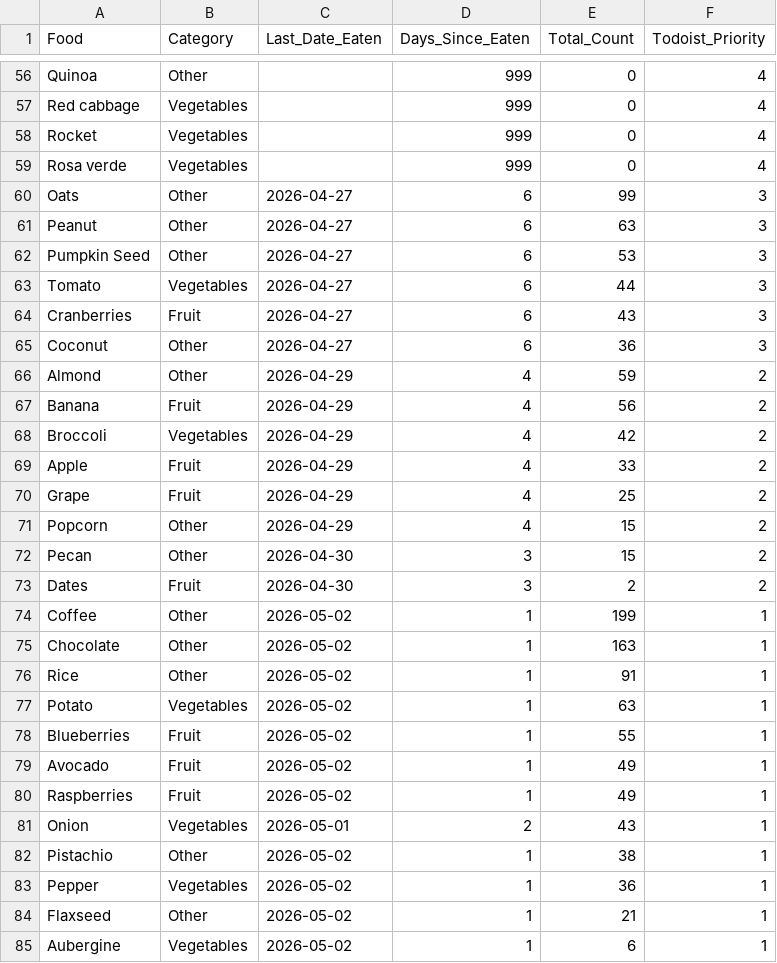
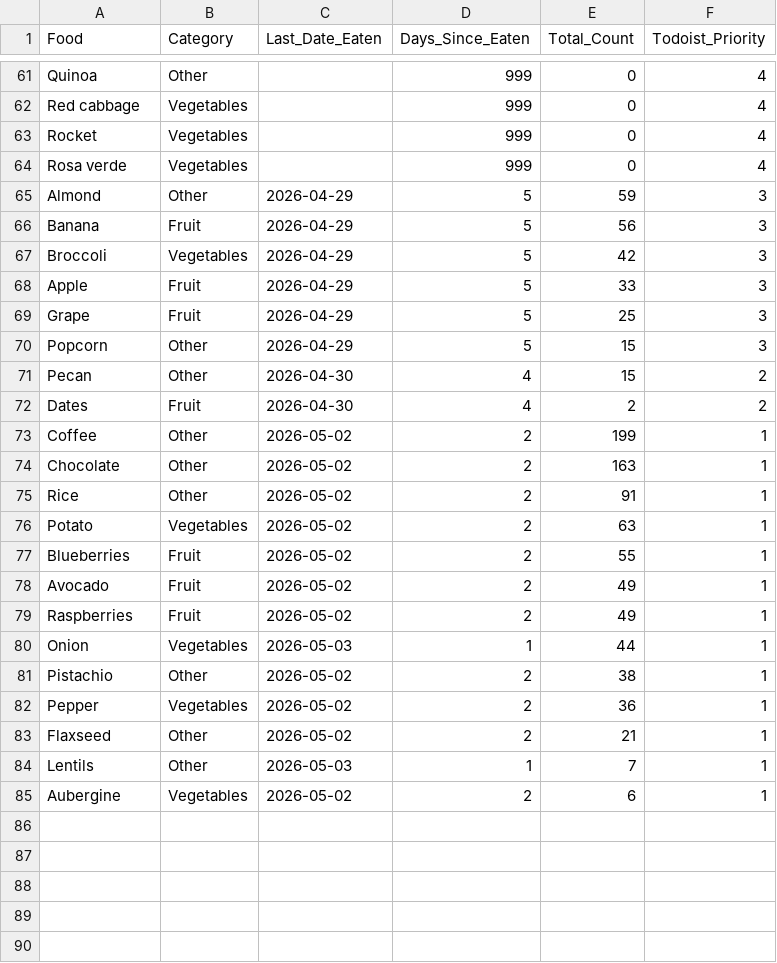
Before and after one commit to JevonDaffyd/python-food-tracker, a CSV file: food_reference.csv, drawn as a sheet; only a part is shown, gaps mark what is left out; the diff covers the shown part only.

```diff
--- a/food_reference.csv
+++ b/food_reference.csv
@@ -59,27 +64,22 @@ Rocket,Vegetables,,999,0,4
 Rosa verde,Vegetables,,999,0,4
-Oats,Other,2026-04-27,6,99,3
-Peanut,Other,2026-04-27,6,63,3
-Pumpkin Seed,Other,2026-04-27,6,53,3
-Tomato,Vegetables,2026-04-27,6,44,3
-Cranberries,Fruit,2026-04-27,6,43,3
-Coconut,Other,2026-04-27,6,36,3
-Almond,Other,2026-04-29,4,59,2
-Banana,Fruit,2026-04-29,4,56,2
-Broccoli,Vegetables,2026-04-29,4,42,2
-Apple,Fruit,2026-04-29,4,33,2
-Grape,Fruit,2026-04-29,4,25,2
-Popcorn,Other,2026-04-29,4,15,2
-Pecan,Other,2026-04-30,3,15,2
-Dates,Fruit,2026-04-30,3,2,2
-Coffee,Other,2026-05-02,1,199,1
-Chocolate,Other,2026-05-02,1,163,1
-Rice,Other,2026-05-02,1,91,1
-Potato,Vegetables,2026-05-02,1,63,1
-Blueberries,Fruit,2026-05-02,1,55,1
-Avocado,Fruit,2026-05-02,1,49,1
-Raspberries,Fruit,2026-05-02,1,49,1
-Onion,Vegetables,2026-05-01,2,43,1
-Pistachio,Other,2026-05-02,1,38,1
-Pepper,Vegetables,2026-05-02,1,36,1
-Flaxseed,Other,2026-05-02,1,21,1
-Aubergine,Vegetables,2026-05-02,1,6,1
+Almond,Other,2026-04-29,5,59,3
+Banana,Fruit,2026-04-29,5,56,3
+Broccoli,Vegetables,2026-04-29,5,42,3
+Apple,Fruit,2026-04-29,5,33,3
+Grape,Fruit,2026-04-29,5,25,3
+Popcorn,Other,2026-04-29,5,15,3
+Pecan,Other,2026-04-30,4,15,2
+Dates,Fruit,2026-04-30,4,2,2
+Coffee,Other,2026-05-02,2,199,1
+Chocolate,Other,2026-05-02,2,163,1
+Rice,Other,2026-05-02,2,91,1
+Potato,Vegetables,2026-05-02,2,63,1
+Blueberries,Fruit,2026-05-02,2,55,1
+Avocado,Fruit,2026-05-02,2,49,1
+Raspberries,Fruit,2026-05-02,2,49,1
+Onion,Vegetables,2026-05-03,1,44,1
+Pistachio,Other,2026-05-02,2,38,1
+Pepper,Vegetables,2026-05-02,2,36,1
+Flaxseed,Other,2026-05-02,2,21,1
+Lentils,Other,2026-05-03,1,7,1
+Aubergine,Vegetables,2026-05-02,2,6,1
```
Also changed, not shown: 6 added rows, 1 removed row and 44 edited cells elsewhere in this file.
